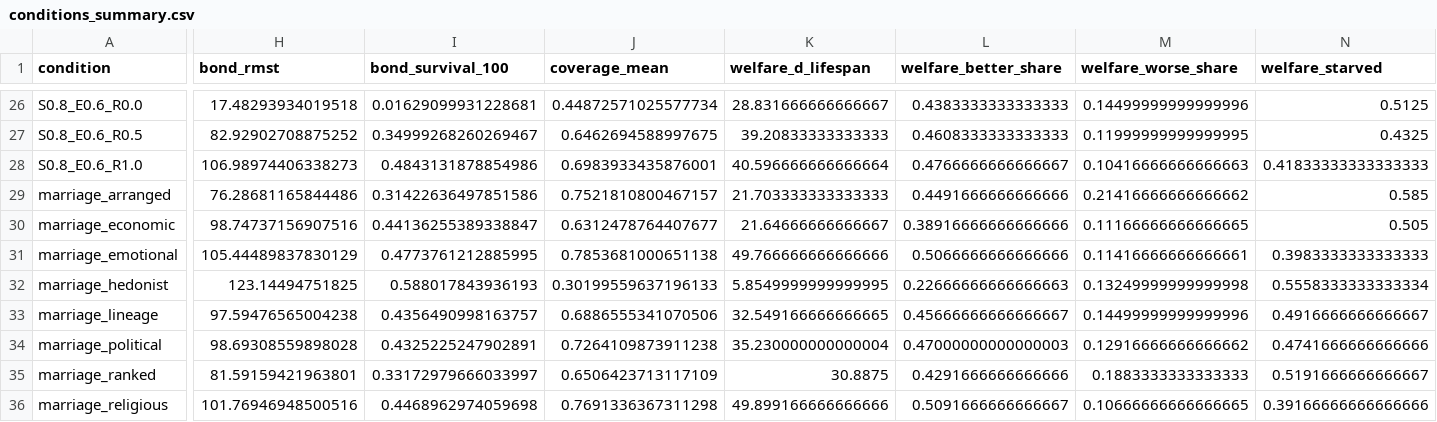
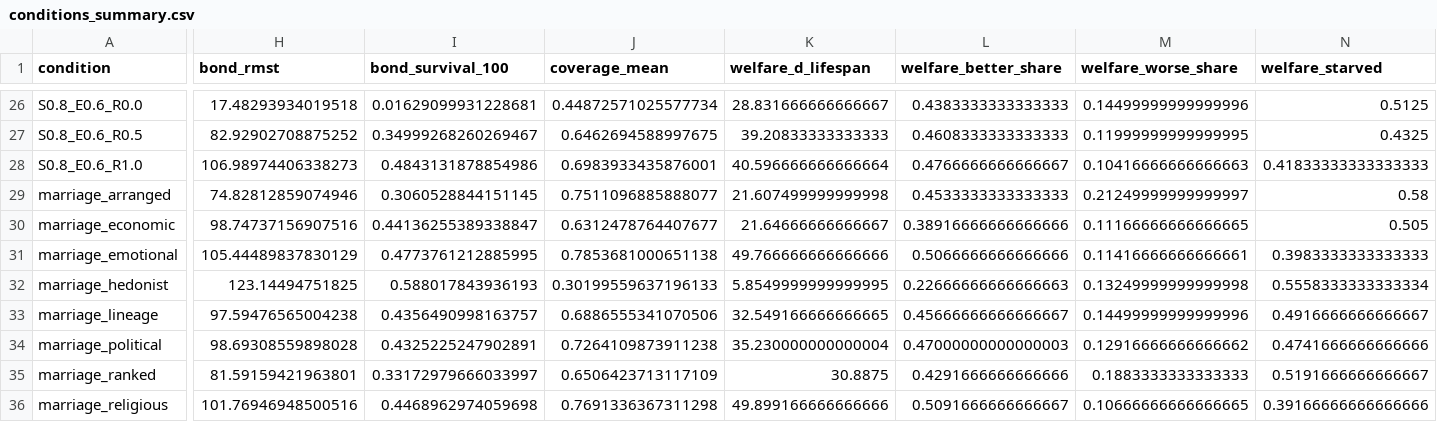
Before and after one commit to Dooders/AgentFarm, a CSV file: experiments/cooperation/results/conditions_summary.csv, drawn as a sheet; only a part is shown, gaps mark what is left out; the diff covers the shown part only; the diff names each change by its address in the sheet, - before the commit and + after, or states it on an @@ line.

```diff
--- a/experiments/cooperation/results/conditions_summary.csv
+++ b/experiments/cooperation/results/conditions_summary.csv
-H29 (bond_rmst): 76.28681165844486
+H29 (bond_rmst): 74.82812859074946
-I29 (bond_survival_100): 0.31422636497851586
+I29 (bond_survival_100): 0.3060528844151145
-J29 (coverage_mean): 0.7521810800467157
+J29 (coverage_mean): 0.7511096885888077
-K29 (welfare_d_lifespan): 21.703333333333333
+K29 (welfare_d_lifespan): 21.607499999999998
-L29 (welfare_better_share): 0.4491666666666666
+L29 (welfare_better_share): 0.4533333333333333
-M29 (welfare_worse_share): 0.21416666666666662
+M29 (welfare_worse_share): 0.21249999999999997
-N29 (welfare_starved): 0.585
+N29 (welfare_starved): 0.58
```
Also changed, not shown: 15 edited cells elsewhere in this file, experiments/cooperation/results/cells/marriage_arranged/runs.csv, experiments/cooperation/results/mode_composition.csv, 49 other files.
